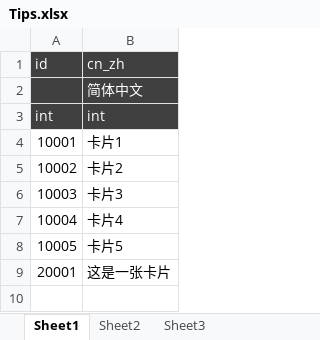
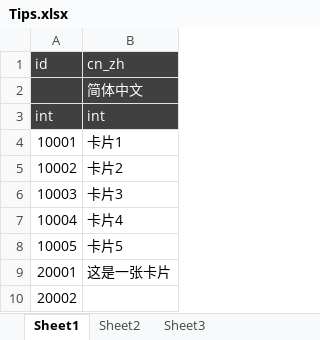
Before and after one commit to soiiink/CardDemo, an Excel workbook: excels/Tips.xlsx, sheet Sheet1, drawn as a sheet; values as stored, in another font and other column widths than the file's, no borders; the diff names each change by its address in the sheet, - before the commit and + after, or states it on an @@ line.

Commit message:
上传测试

```diff
--- a/excels/Tips.xlsx (sheet Sheet1)
+++ b/excels/Tips.xlsx (sheet Sheet1)
+row 10: 20002
```
